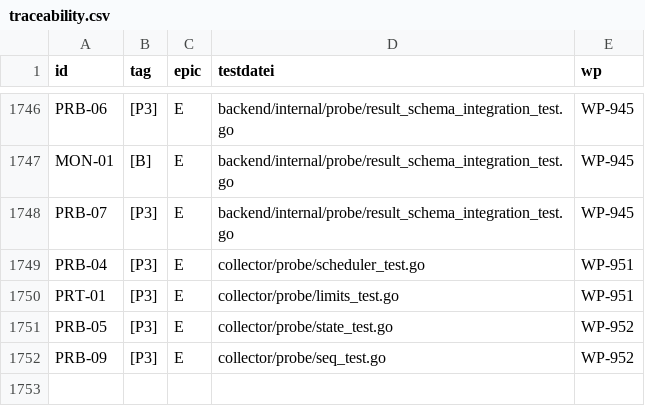
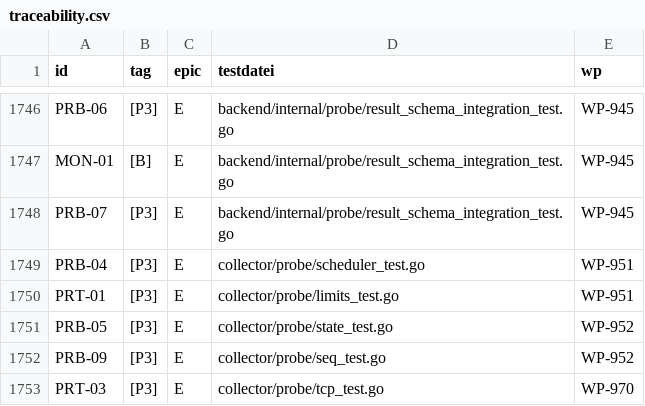
Before and after one commit to DataHub-Chiemgau/Reticora-CMDB, a CSV file: docs/traceability.csv, drawn as a sheet; only a part is shown, gaps mark what is left out.

```diff
--- a/docs/traceability.csv
+++ b/docs/traceability.csv
@@ -1752 +1752,2 @@ PRB-05;[P3];E;collector/probe/state_test.go;WP-952
 PRB-09;[P3];E;collector/probe/seq_test.go;WP-952
+PRT-03;[P3];E;collector/probe/tcp_test.go;WP-970
```
Also changed, not shown: 9 other files.
